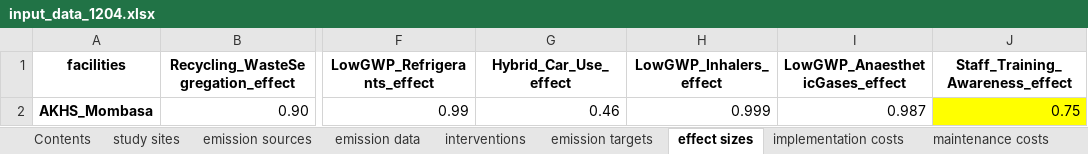
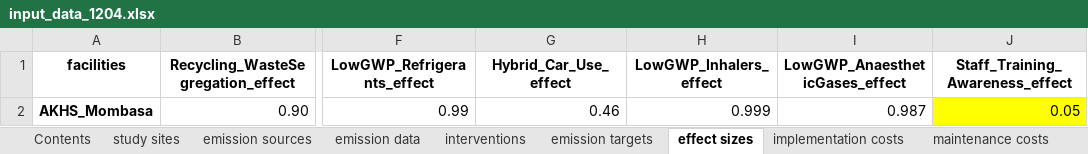
Before and after one commit to paddingtonmbata/carbomica, an Excel workbook: input_data_1204.xlsx, sheet effect sizes, drawn as a sheet; only a part is shown, gaps mark what is left out; values as stored, in another font and other column widths than the file's, no borders; the diff names each change by its address in the sheet, - before the commit and + after, or states it on an @@ line.

```diff
--- a/input_data_1204.xlsx (sheet effect sizes)
+++ b/input_data_1204.xlsx (sheet effect sizes)
-J2 (Staff_Training_Awareness_effect): 0.75
+J2 (Staff_Training_Awareness_effect): 0.05
```
Also changed, not shown: books/carbomica_databook.xlsx, books/carbomica_progbook_AKHS_Mombasa.xlsx, 8 other files.
